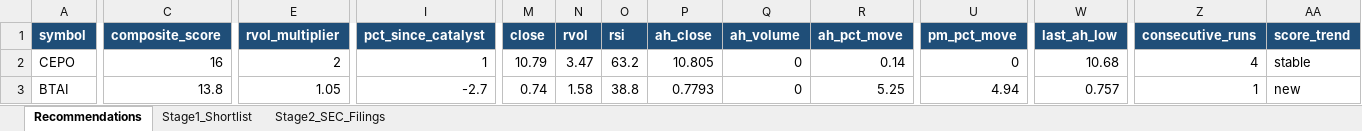
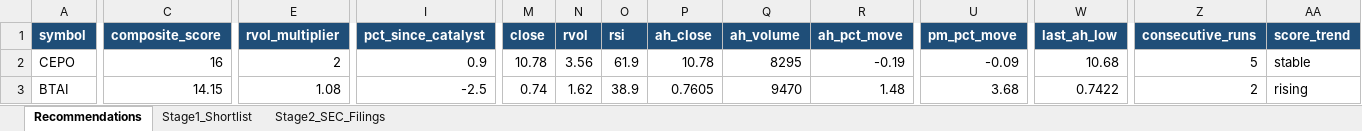
Before and after one commit to ARa2of/Small_Caps_Screener, an Excel workbook: output/stage1_shortlist.xlsx, sheet Recommendations, drawn as a sheet; only a part is shown, gaps mark what is left out; values as stored, in another font and other column widths than the file's, no borders; the diff covers the shown part only; the diff names each change by its address in the sheet, - before the commit and + after, or states it on an @@ line.

```diff
--- a/output/stage1_shortlist.xlsx (sheet Recommendations)
+++ b/output/stage1_shortlist.xlsx (sheet Recommendations)
-I2 (pct_since_catalyst): 1
+I2 (pct_since_catalyst): 0.9
-M2 (close): 10.79
+M2 (close): 10.78
-N2 (rvol): 3.47
+N2 (rvol): 3.56
-O2 (rsi): 63.2
+O2 (rsi): 61.9
-P2 (ah_close): 10.805
+P2 (ah_close): 10.78
-Q2 (ah_volume): 0
+Q2 (ah_volume): 8295
-R2 (ah_pct_move): 0.14
+R2 (ah_pct_move): -0.19
-U2 (pm_pct_move): 0
+U2 (pm_pct_move): -0.09
-Z2 (consecutive_runs): 4
+Z2 (consecutive_runs): 5
-C3 (composite_score): 13.8
+C3 (composite_score): 14.15
-E3 (rvol_multiplier): 1.05
+E3 (rvol_multiplier): 1.08
-I3 (pct_since_catalyst): -2.7
+I3 (pct_since_catalyst): -2.5
-N3 (rvol): 1.58
+N3 (rvol): 1.62
-O3 (rsi): 38.8
+O3 (rsi): 38.9
-P3 (ah_close): 0.7793
+P3 (ah_close): 0.7605
-Q3 (ah_volume): 0
+Q3 (ah_volume): 9470
-R3 (ah_pct_move): 5.25
+R3 (ah_pct_move): 1.48
-U3 (pm_pct_move): 4.94
+U3 (pm_pct_move): 3.68
-W3 (last_ah_low): 0.757
+W3 (last_ah_low): 0.7422
-Z3 (consecutive_runs): 1
+Z3 (consecutive_runs): 2
-AA3 (score_trend): new
+AA3 (score_trend): rising
```
Also changed, not shown: 18 added rows, 7 removed rows and 522 edited cells elsewhere in this sheet, sheet Stage1_Shortlist, sheet Stage2_SEC_Filings, 2 other files.
